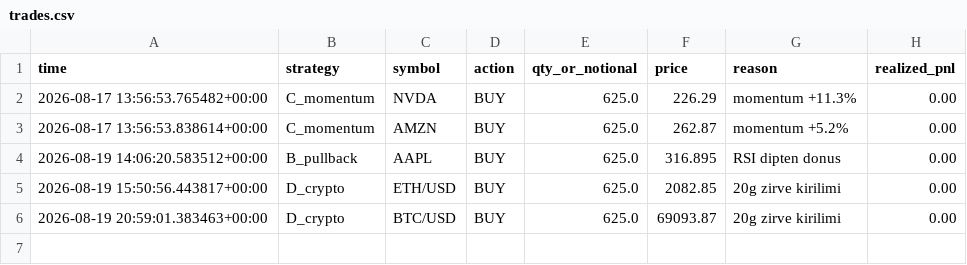
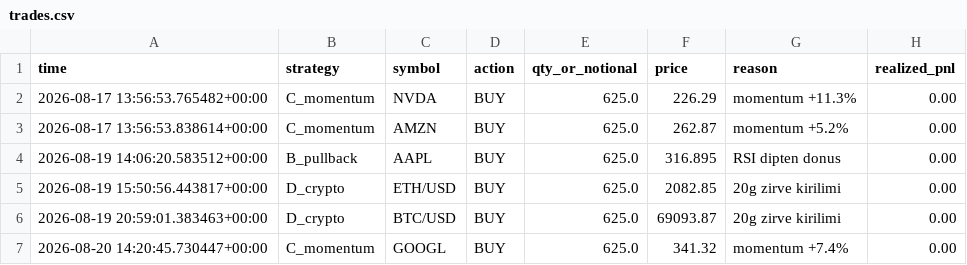
Before and after one commit to Mehmet-ai340/trading-bot, a CSV file: trades.csv, drawn as a sheet.

```diff
--- a/trades.csv
+++ b/trades.csv
@@ -6 +6,2 @@ time,strategy,symbol,action,qty_or_notional,price,reason,realized_pnl
 2026-08-19 20:59:01.383463+00:00,D_crypto,BTC/USD,BUY,625.0,69093.87,20g zirve kirilimi,0.00
+2026-08-20 14:20:45.730447+00:00,C_momentum,GOOGL,BUY,625.0,341.32,momentum +7.4%,0.00
```
Also changed, not shown: 3 other files.
